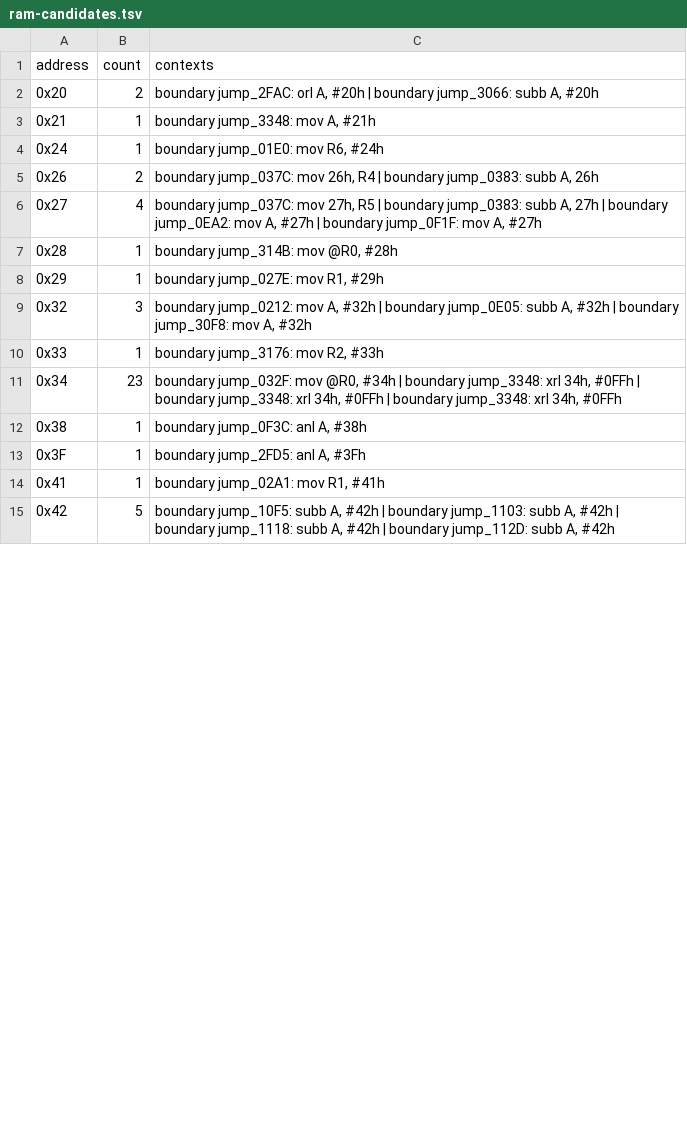
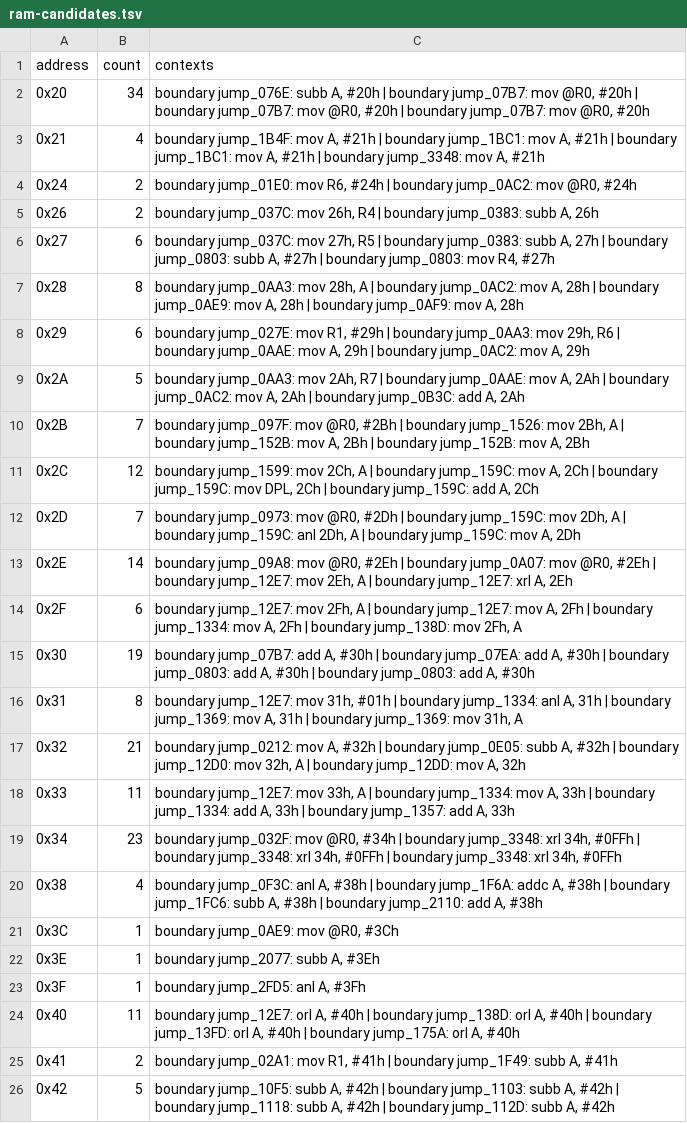
Before and after one commit to PlayableElectronics/sc-adat-appliance, a TSV file: dyaxis/analysis/generated/u17/ram-candidates.tsv, drawn as a sheet; only a part is shown; the diff covers the shown part only.

```diff
--- a/dyaxis/analysis/generated/u17/ram-candidates.tsv
+++ b/dyaxis/analysis/generated/u17/ram-candidates.tsv
@@ -1,15 +1,26 @@
 address	count	contexts
-0x20	2	boundary jump_2FAC: orl A, #20h | boundary jump_3066: subb A, #20h
-0x21	1	boundary jump_3348: mov A, #21h
-0x24	1	boundary jump_01E0: mov R6, #24h
+0x20	34	boundary jump_076E: subb A, #20h | boundary jump_07B7: mov @R0, #20h | boundary jump_07B7: mov @R0, #20h | boundary jump_07B7: mov @R0, #20h
+0x21	4	boundary jump_1B4F: mov A, #21h | boundary jump_1BC1: mov A, #21h | boundary jump_1BC1: mov A, #21h | boundary jump_3348: mov A, #21h
+0x24	2	boundary jump_01E0: mov R6, #24h | boundary jump_0AC2: mov @R0, #24h
 0x26	2	boundary jump_037C: mov 26h, R4 | boundary jump_0383: subb A, 26h
-0x27	4	boundary jump_037C: mov 27h, R5 | boundary jump_0383: subb A, 27h | boundary jump_0EA2: mov A, #27h | boundary jump_0F1F: mov A, #27h
-0x28	1	boundary jump_314B: mov @R0, #28h
-0x29	1	boundary jump_027E: mov R1, #29h
-0x32	3	boundary jump_0212: mov A, #32h | boundary jump_0E05: subb A, #32h | boundary jump_30F8: mov A, #32h
-0x33	1	boundary jump_3176: mov R2, #33h
+0x27	6	boundary jump_037C: mov 27h, R5 | boundary jump_0383: subb A, 27h | boundary jump_0803: subb A, #27h | boundary jump_0803: mov R4, #27h
+0x28	8	boundary jump_0AA3: mov 28h, A | boundary jump_0AC2: mov A, 28h | boundary jump_0AE9: mov A, 28h | boundary jump_0AF9: mov A, 28h
+0x29	6	boundary jump_027E: mov R1, #29h | boundary jump_0AA3: mov 29h, R6 | boundary jump_0AAE: mov A, 29h | boundary jump_0AC2: mov A, 29h
+0x2A	5	boundary jump_0AA3: mov 2Ah, R7 | boundary jump_0AAE: mov A, 2Ah | boundary jump_0AC2: mov A, 2Ah | boundary jump_0B3C: add A, 2Ah
+0x2B	7	boundary jump_097F: mov @R0, #2Bh | boundary jump_1526: mov 2Bh, A | boundary jump_152B: mov A, 2Bh | boundary jump_152B: mov A, 2Bh
+0x2C	12	boundary jump_1599: mov 2Ch, A | boundary jump_159C: mov A, 2Ch | boundary jump_159C: mov DPL, 2Ch | boundary jump_159C: add A, 2Ch
+0x2D	7	boundary jump_0973: mov @R0, #2Dh | boundary jump_159C: mov 2Dh, A | boundary jump_159C: anl 2Dh, A | boundary jump_159C: mov A, 2Dh
+0x2E	14	boundary jump_09A8: mov @R0, #2Eh | boundary jump_0A07: mov @R0, #2Eh | boundary jump_12E7: mov 2Eh, A | boundary jump_12E7: xrl A, 2Eh
+0x2F	6	boundary jump_12E7: mov 2Fh, A | boundary jump_12E7: mov A, 2Fh | boundary jump_1334: mov A, 2Fh | boundary jump_138D: mov 2Fh, A
+0x30	19	boundary jump_07B7: add A, #30h | boundary jump_07EA: add A, #30h | boundary jump_0803: add A, #30h | boundary jump_0803: add A, #30h
+0x31	8	boundary jump_12E7: mov 31h, #01h | boundary jump_1334: anl A, 31h | boundary jump_1369: mov A, 31h | boundary jump_1369: mov 31h, A
+0x32	21	boundary jump_0212: mov A, #32h | boundary jump_0E05: subb A, #32h | boundary jump_12D0: mov 32h, A | boundary jump_12DD: mov A, 32h
+0x33	11	boundary jump_12E7: mov 33h, A | boundary jump_1334: mov A, 33h | boundary jump_1334: add A, 33h | boundary jump_1357: add A, 33h
 0x34	23	boundary jump_032F: mov @R0, #34h | boundary jump_3348: xrl 34h, #0FFh | boundary jump_3348: xrl 34h, #0FFh | boundary jump_3348: xrl 34h, #0FFh
-0x38	1	boundary jump_0F3C: anl A, #38h
+0x38	4	boundary jump_0F3C: anl A, #38h | boundary jump_1F6A: addc A, #38h | boundary jump_1FC6: subb A, #38h | boundary jump_2110: add A, #38h
+0x3C	1	boundary jump_0AE9: mov @R0, #3Ch
+0x3E	1	boundary jump_2077: subb A, #3Eh
 0x3F	1	boundary jump_2FD5: anl A, #3Fh
-0x41	1	boundary jump_02A1: mov R1, #41h
+0x40	11	boundary jump_12E7: orl A, #40h | boundary jump_138D: orl A, #40h | boundary jump_13FD: orl A, #40h | boundary jump_175A: orl A, #40h
+0x41	2	boundary jump_02A1: mov R1, #41h | boundary jump_1F49: subb A, #41h
 0x42	5	boundary jump_10F5: subb A, #42h | boundary jump_1103: subb A, #42h | boundary jump_1118: subb A, #42h | boundary jump_112D: subb A, #42h
```
Also changed, not shown: 16 added rows and 17 edited cells elsewhere in this file, dyaxis/analysis/generated/ds1230/ds1230-fe-trampolines.tsv, dyaxis/analysis/generated/u17/call-graph.tsv, 27 other files.
